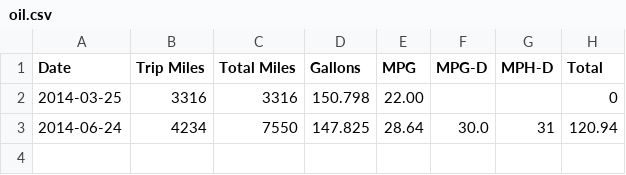
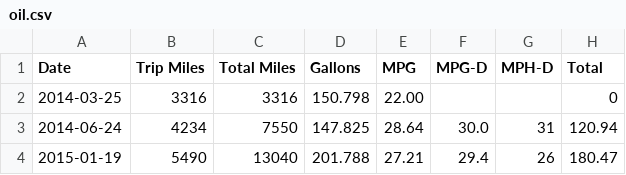
Before and after one commit to DeltaP/mileage, a CSV file: oil.csv, drawn as a sheet.

```diff
--- a/oil.csv
+++ b/oil.csv
@@ -3 +3,2 @@ Date,       Trip Miles,   Total Miles,  Gallons,  MPG,    MPG-D,  MPH-D,  Total,
 2014-06-24, 4234,         7550,         147.825,  28.64,  30.0,   31,     120.94,
+2015-01-19, 5490,         13040,        201.788,  27.21,  29.4,   26,     180.47,
```
Also changed, not shown: mpg.csv, tires.csv, 2 other files.
